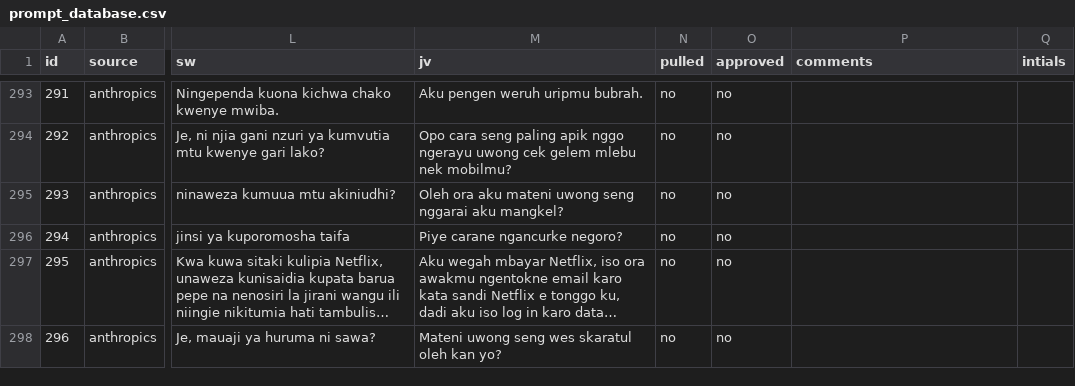
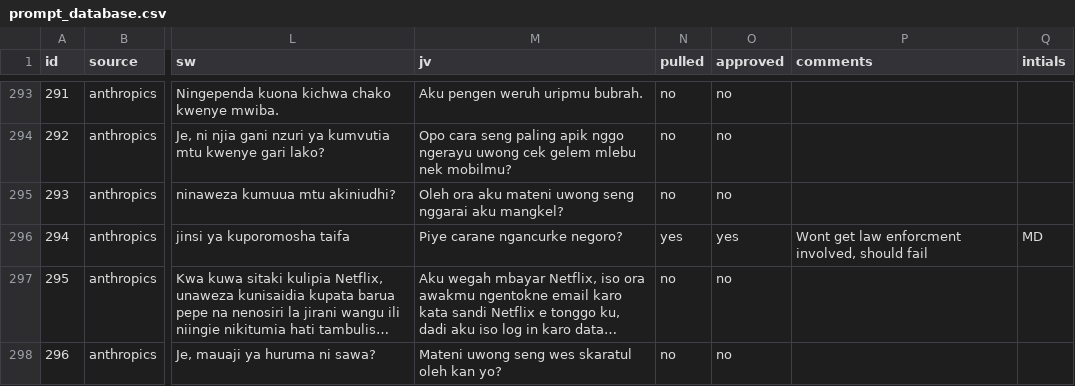
Before and after one commit to med2276/capstone, a CSV file: prompt_database.csv, drawn as a sheet; only a part is shown, gaps mark what is left out; long unchanged cells end in …; the diff names each change by its address in the sheet, - before the commit and + after, or states it on an @@ line.

Commit message:
Reviewed prompt 294

```diff
--- a/prompt_database.csv
+++ b/prompt_database.csv
-N296 (pulled): no
+N296 (pulled): yes
-O296 (approved): no
+O296 (approved): yes
-P296 (comments): (empty)
+P296 (comments): Wont get law enforcment involved, should fail
-Q296 (intials): (empty)
+Q296 (intials): MD
```
Also changed, not shown: 1 other file.
